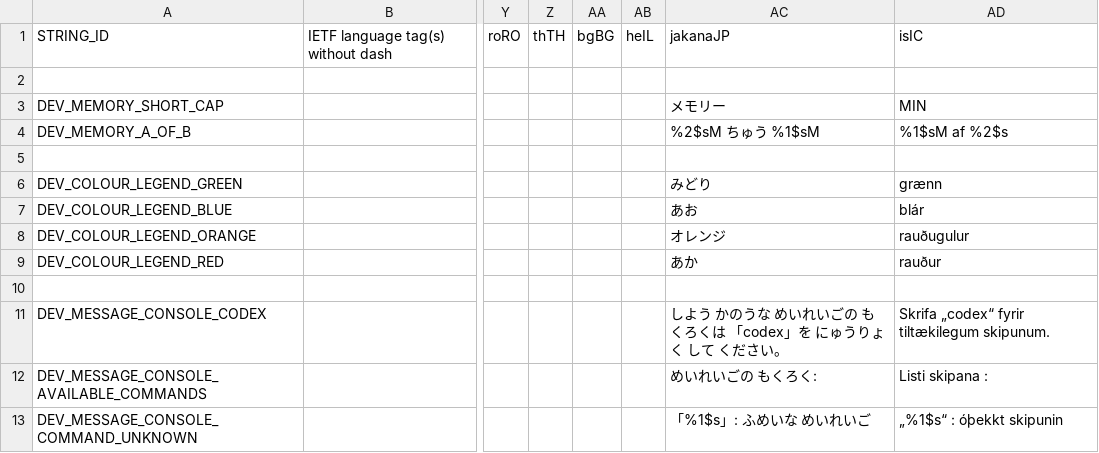
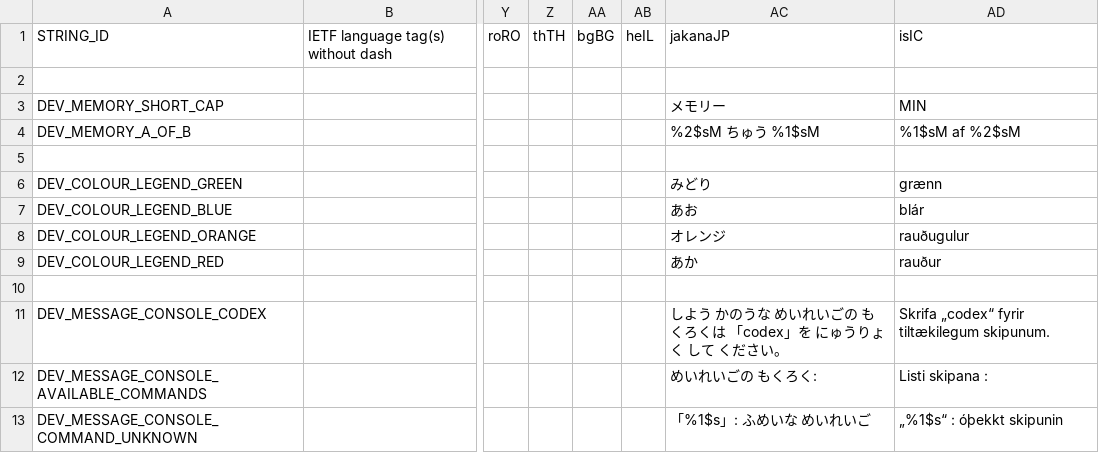
Before and after one commit to curioustorvald/Terrarum, a CSV file: res/locales/devmsg.csv, drawn as a sheet; only a part is shown, gaps mark what is left out; the diff names each change by its address in the sheet, - before the commit and + after, or states it on an @@ line.

```diff
--- a/res/locales/devmsg.csv
+++ b/res/locales/devmsg.csv
-AD4: %1$sM af %2$s
+AD4: %1$sM af %2$sM
```
Also changed, not shown: 39 other files.
